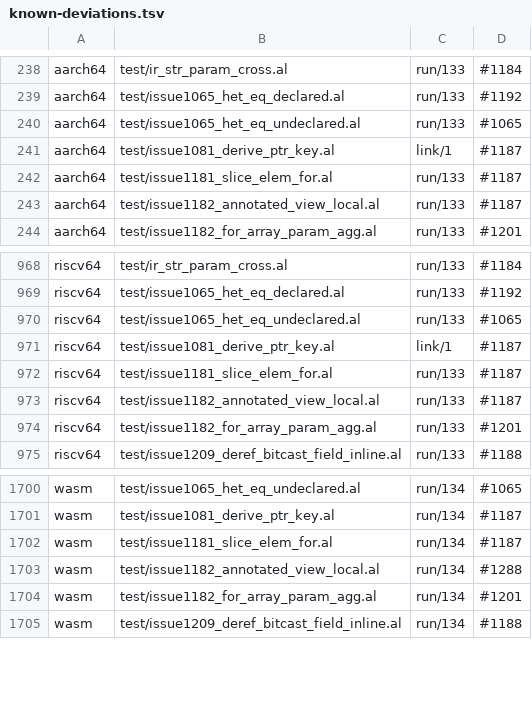
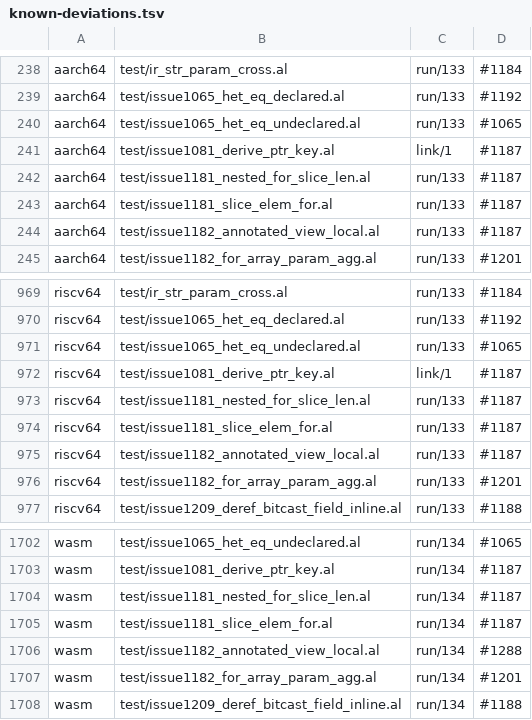
Before and after one commit to alatyr-programming-language/compiler, a TSV file: scripts/known-deviations.tsv, drawn as a sheet; only a part is shown, gaps mark what is left out.

Commit message:
fix(known-deviations): add non-x86 rows for issue1181_nested_for_slice_len
aarch64 and riscv64 crash (133), wasm traps (134) on the nested for-over-Slice(u8)
shape. The sema fix in #1897 resolved x86_64 but the non-x86 lowering still fails
the same way as issue1181_slice_elem_for (#1187).

```diff
--- a/scripts/known-deviations.tsv
+++ b/scripts/known-deviations.tsv
@@ -241,2 +241,3 @@ aarch64	test/issue1065_het_eq_undeclared.al	run/133	#1065
 aarch64	test/issue1081_derive_ptr_key.al	link/1	#1187
+aarch64	test/issue1181_nested_for_slice_len.al	run/133	#1187
 aarch64	test/issue1181_slice_elem_for.al	run/133	#1187
@@ -971,2 +972,3 @@ riscv64	test/issue1065_het_eq_undeclared.al	run/133	#1065
 riscv64	test/issue1081_derive_ptr_key.al	link/1	#1187
+riscv64	test/issue1181_nested_for_slice_len.al	run/133	#1187
 riscv64	test/issue1181_slice_elem_for.al	run/133	#1187
@@ -1701,2 +1703,3 @@ wasm	test/issue1065_het_eq_undeclared.al	run/134	#1065
 wasm	test/issue1081_derive_ptr_key.al	run/134	#1187
+wasm	test/issue1181_nested_for_slice_len.al	run/134	#1187
 wasm	test/issue1181_slice_elem_for.al	run/134	#1187
```
Also changed, not shown: 3 other files.
